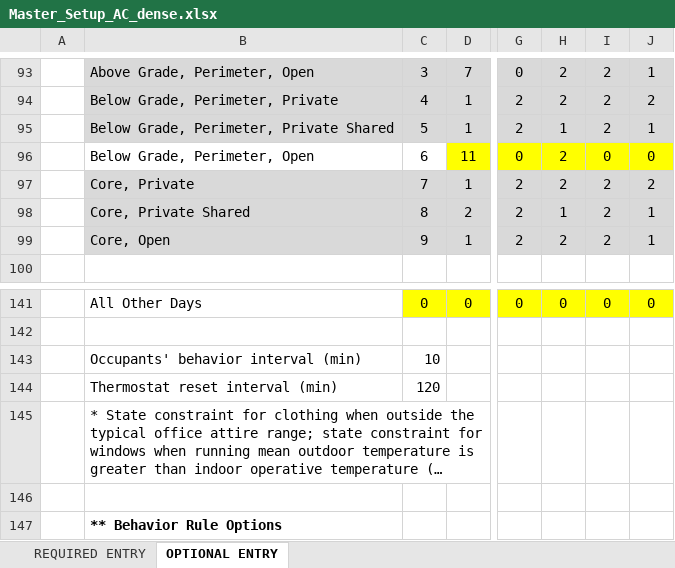
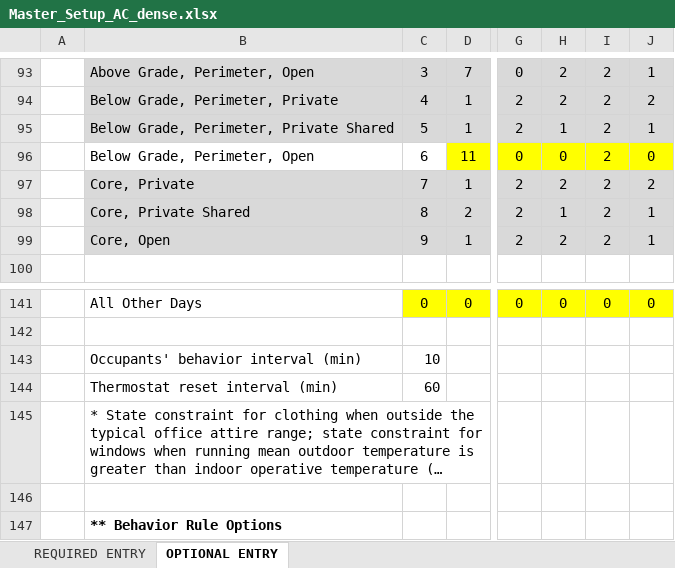
Before and after one commit to DrexelBSEG/occ-behav-demand-flex, an Excel workbook: testbed/OBM/Master_Setup_AC_dense.xlsx, sheet OPTIONAL ENTRY, drawn as a sheet; only a part is shown, gaps mark what is left out; long unchanged cells end in …; values as stored, in another font and other column widths than the file's, no borders; the diff names each change by its address in the sheet, - before the commit and + after, or states it on an @@ line.

```diff
--- a/testbed/OBM/Master_Setup_AC_dense.xlsx (sheet OPTIONAL ENTRY)
+++ b/testbed/OBM/Master_Setup_AC_dense.xlsx (sheet OPTIONAL ENTRY)
-H96: 2
+H96: 0
-I96: 0
+I96: 2
-C144: 120
+C144: 60
```
Also changed, not shown: 23 other files.
